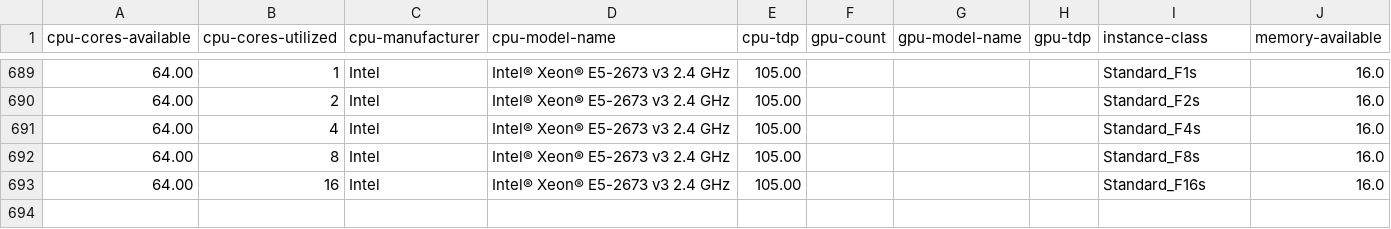
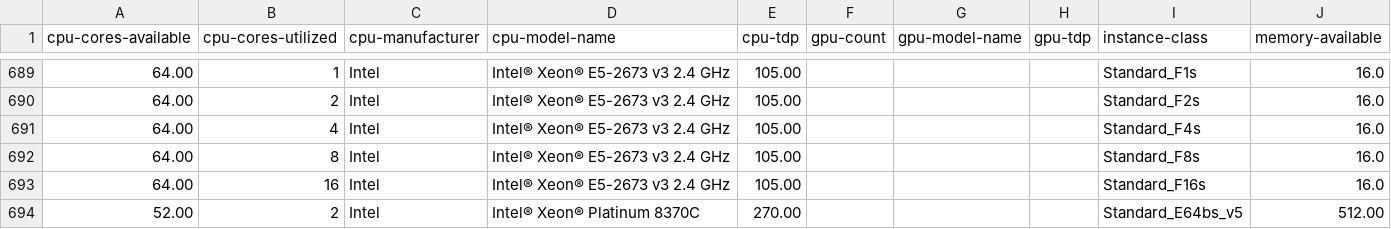
Before and after one commit to Green-Software-Foundation/if-data, a CSV file: cloud-metdata-azure-instances.csv, drawn as a sheet; only a part is shown, gaps mark what is left out.

Commit message:
feat: added entries for ebdsv5 sizes, fixed F series sizes memory column
Signed-off-by: adamhafiz427 <adam.hafiz427@gmail.com>

```diff
--- a/cloud-metdata-azure-instances.csv
+++ b/cloud-metdata-azure-instances.csv
@@ -693 +693,2 @@ cpu-cores-available,cpu-cores-utilized,cpu-manufacturer,cpu-model-name,cpu-tdp,g
 64.00,16,Intel,"Intel® Xeon® E5-2673 v3 2.4 GHz",105.00,,,,Standard_F16s,16.0
+52.00,2,Intel,Intel® Xeon® Platinum 8370C,270.00,,,,Standard_E64bs_v5,512.00
```
